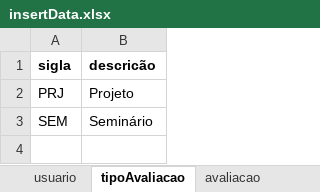
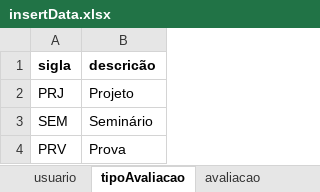
Before and after one commit to luanascardua/sqlite-python, an Excel workbook: insertData.xlsx, sheet tipoAvaliacao, drawn as a sheet; values as stored, in another font and other column widths than the file's, no borders; the diff names each change by its address in the sheet, - before the commit and + after, or states it on an @@ line.

```diff
--- a/insertData.xlsx (sheet tipoAvaliacao)
+++ b/insertData.xlsx (sheet tipoAvaliacao)
+row 4: PRV | Prova
```
Also changed, not shown: sheet avaliacao, sheet avaliacaoAluno, sheet usuario.
